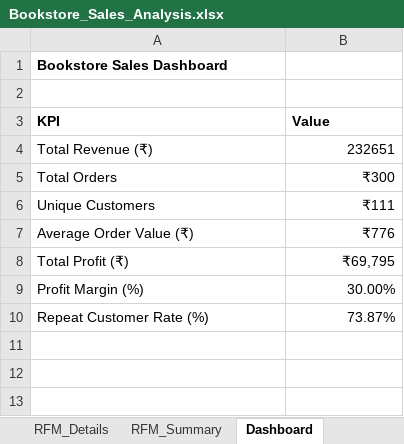
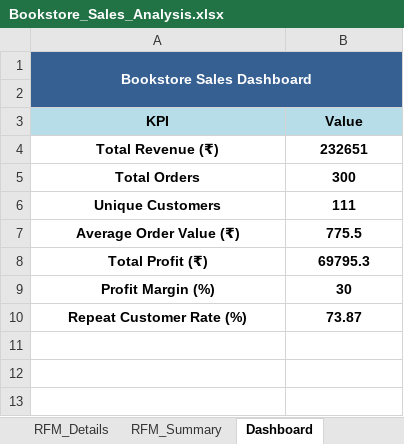
Before and after one commit to Priyanka-1-CS/Bookstore-Sales-Analysis, an Excel workbook: Bookstore_Sales_Analysis.xlsx, sheet Dashboard, drawn as a sheet; only a part is shown; values as stored, in another font and other column widths than the file's, no borders; the diff names each change by its address in the sheet, - before the commit and + after, or states it on an @@ line.

```diff
--- a/Bookstore_Sales_Analysis.xlsx (sheet Dashboard)
+++ b/Bookstore_Sales_Analysis.xlsx (sheet Dashboard)
-A1 alignment: left
+A1 alignment: center
-A1:B2 fill: none
+A1:B2 fill: #376092
-A1 text colour: black
+A1 text colour: #FFFFFF
+A1:B2 merged
@@ A3:B3 alignment: left → center, fill: none → #B7DEE8 @@
-A4:B10 bold: off
+A4:B10 bold: on
-A4:A10 alignment: left
+A4:A10 alignment: center
-B4:B10 alignment: right
+B4:B10 alignment: center
-B5 (Value): ₹300
+B5 (Value): 300
-B6 (Value): ₹111
+B6 (Value): 111
-B7 (Value): ₹776
+B7 (Value): 775.5
-B8 (Value): ₹69,795
+B8 (Value): 69795.3
-B9 (Value): 30.00%
+B9 (Value): 30
-B10 (Value): 73.87%
+B10 (Value): 73.87
```
Also changed, not shown: sheet OrdersData, sheet CategoryProfit, sheet KPIs, charts or pictures.
